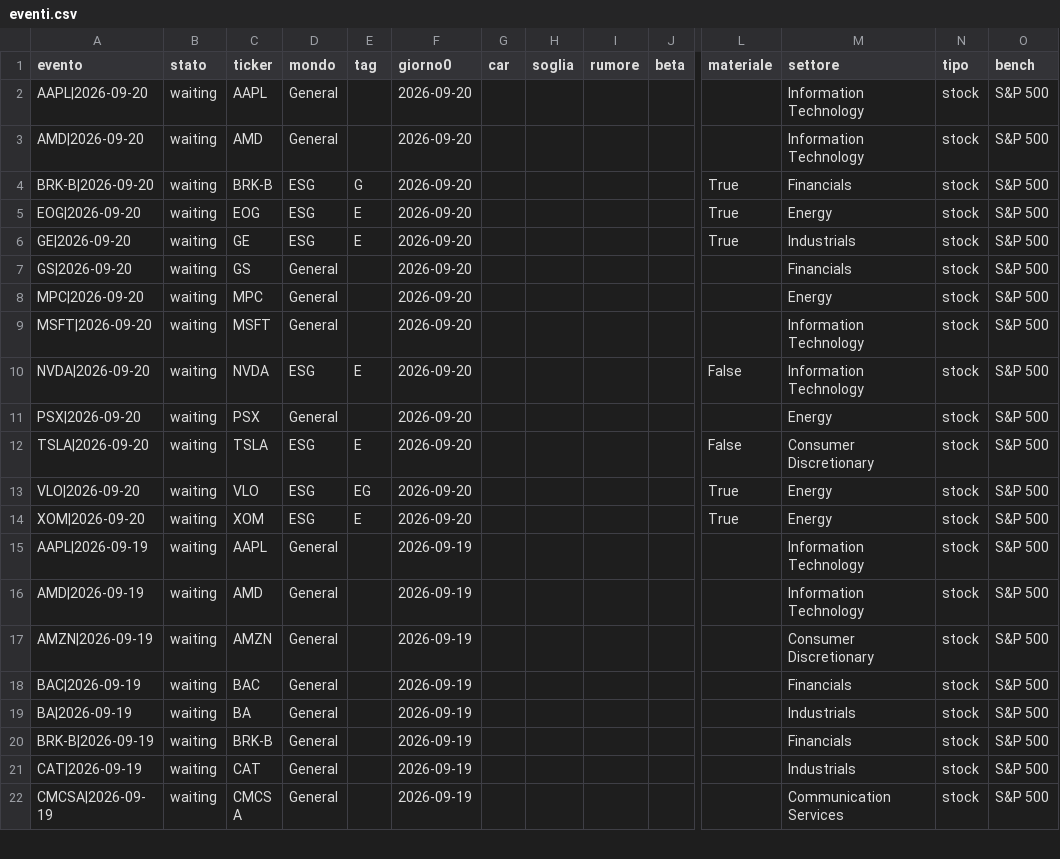
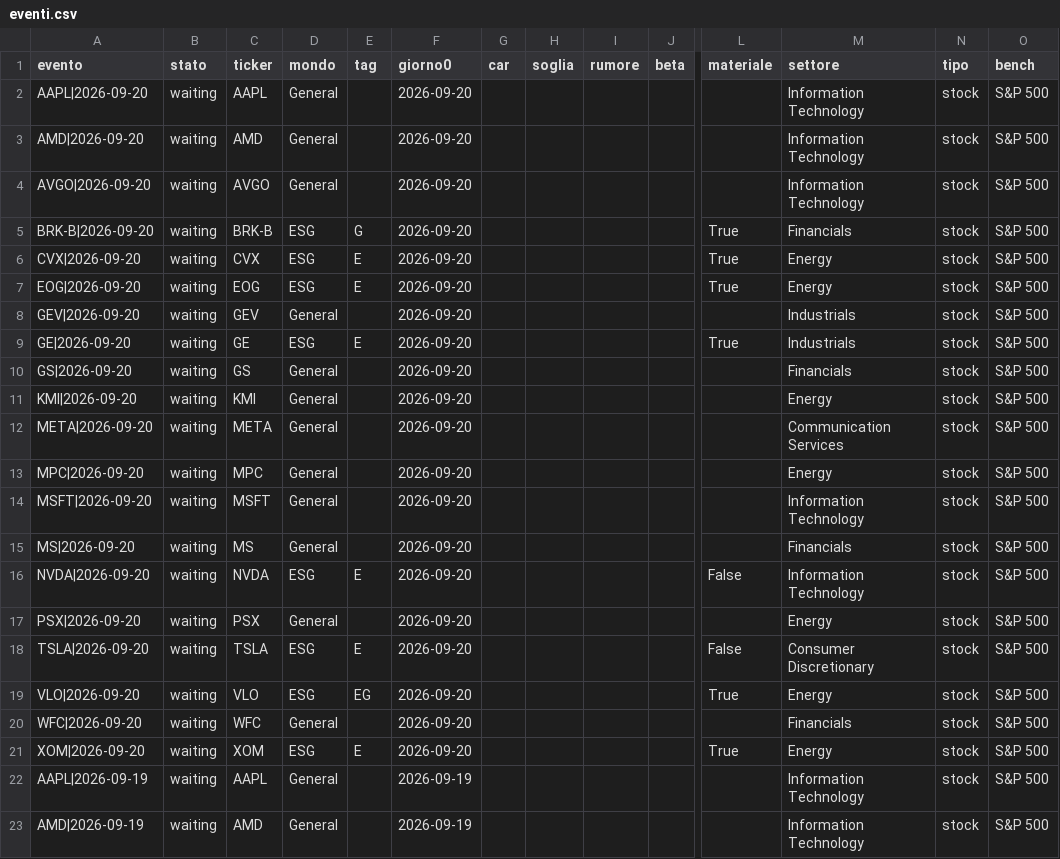
Before and after one commit to carlospinetto99/news-impact-tracker, a CSV file: eventi.csv, drawn as a sheet; only a part is shown, gaps mark what is left out; the shorter side is filled out with more unchanged rows; rows hold the shown columns only; the diff names each change by its address in the sheet, - before the commit and + after, or states it on an @@ line.

```diff
--- a/eventi.csv
+++ b/eventi.csv
+row 4: AVGO|2026-09-20 | waiting | AVGO | General |  | 2026-09-20 |  |  |  |  |  | Information Technology | stock | S&P 500
+row 6: CVX|2026-09-20 | waiting | CVX | ESG | E | 2026-09-20 |  |  |  |  | True | Energy | stock | S&P 500
+row 8: GEV|2026-09-20 | waiting | GEV | General |  | 2026-09-20 |  |  |  |  |  | Industrials | stock | S&P 500
+row 11: KMI|2026-09-20 | waiting | KMI | General |  | 2026-09-20 |  |  |  |  |  | Energy | stock | S&P 500
+row 12: META|2026-09-20 | waiting | META | General |  | 2026-09-20 |  |  |  |  |  | Communication Services | stock | S&P 500
+row 15: MS|2026-09-20 | waiting | MS | General |  | 2026-09-20 |  |  |  |  |  | Financials | stock | S&P 500
+row 20: WFC|2026-09-20 | waiting | WFC | General |  | 2026-09-20 |  |  |  |  |  | Financials | stock | S&P 500
```
Also changed, not shown: 1 other file.
